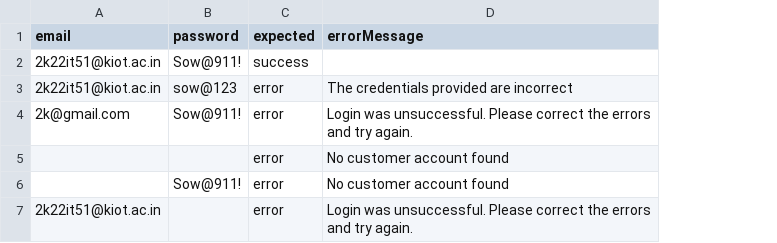
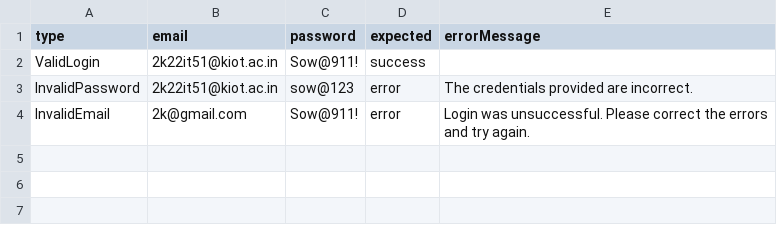
Before and after one commit to sowndariya-k/Assessment-Questions, a CSV file: Sowndariya_Assessment26/src/main/test_data/loginData.csv, drawn as a sheet; removed rows and columns are numbered as before the commit, all else as after; the diff names each change by its address in the sheet, - before the commit and + after, or states it on an @@ line.

Commit message:
updated the assessment 26

```diff
--- a/Sowndariya_Assessment26/src/main/test_data/loginData.csv
+++ b/Sowndariya_Assessment26/src/main/test_data/loginData.csv
+column A (type), rows 2-4: ValidLogin | InvalidPassword | InvalidEmail
-E3 (errorMessage): The credentials provided are incorrect
+E3 (errorMessage): The credentials provided are incorrect.
-row 5:  |  | error | No customer account found
-row 6:  | Sow@911! | error | No customer account found
-row 7: 2k22it51@kiot.ac.in |  | error | Login was unsuccessful. Please correct the errors and try again.
```
Also changed, not shown: 55 other files.
